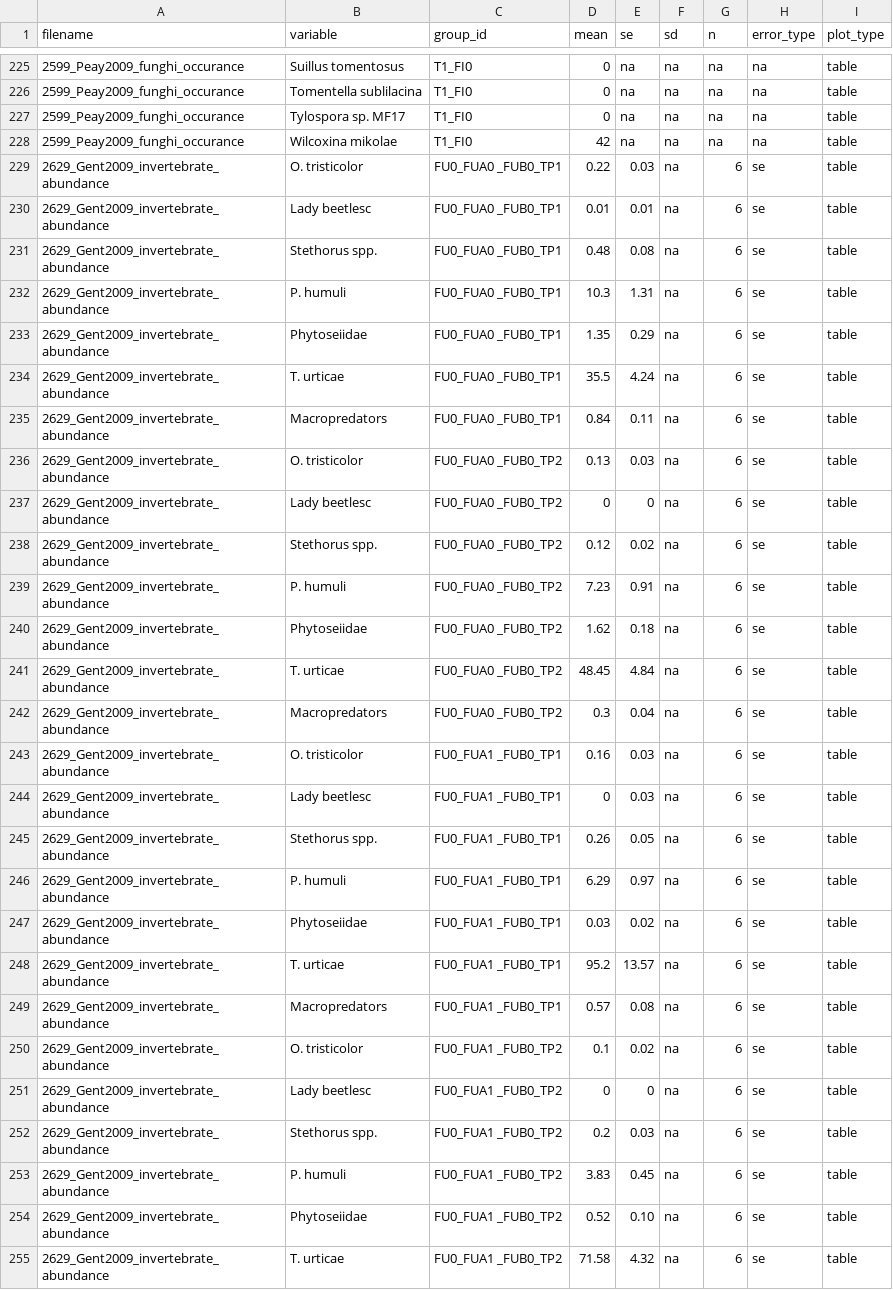
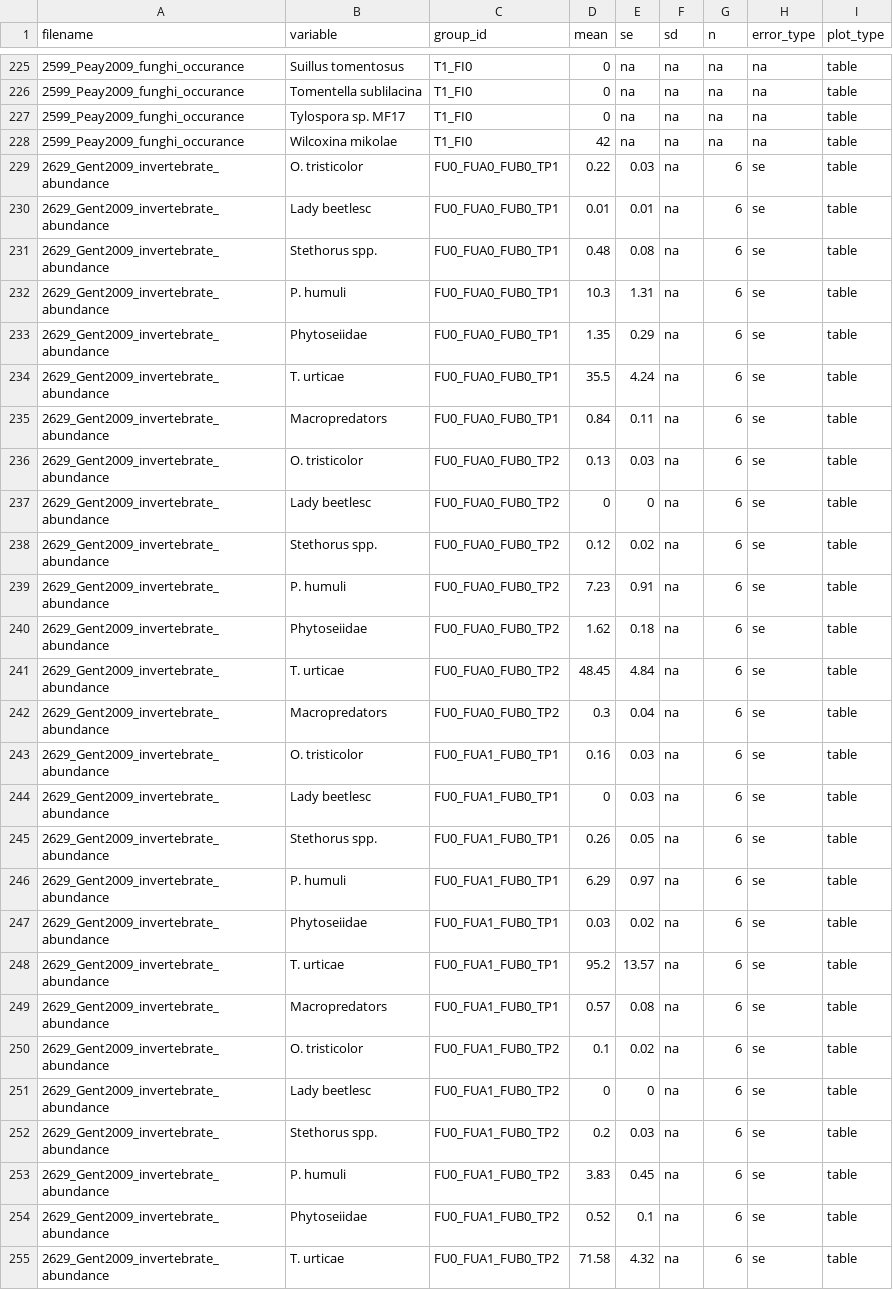
Before and after one commit to lydiajanewhite/rush-table-extraction, a CSV file: data/digitised_data_tables.csv, drawn as a sheet; only a part is shown, gaps mark what is left out; the diff covers the shown part only.

Commit message:
first complete table

```diff
--- a/data/digitised_data_tables.csv
+++ b/data/digitised_data_tables.csv
@@ -228,28 +228,28 @@
 2599_Peay2009_funghi_occurance,Wilcoxina mikolae,T1_FI0,42,na,na,na,na,table
-2629_Gent2009_invertebrate_abundance,O. tristicolor,FU0_FUA0 _FUB0_TP1,0.22, 0.03,na,6,se,table
-2629_Gent2009_invertebrate_abundance,Lady beetlesc,FU0_FUA0 _FUB0_TP1,0.01, 0.01,na,6,se,table
-2629_Gent2009_invertebrate_abundance,Stethorus spp.,FU0_FUA0 _FUB0_TP1,0.48, 0.08,na,6,se,table
-2629_Gent2009_invertebrate_abundance,P. humuli,FU0_FUA0 _FUB0_TP1,10.3, 1.31,na,6,se,table
-2629_Gent2009_invertebrate_abundance,Phytoseiidae,FU0_FUA0 _FUB0_TP1,1.35, 0.29,na,6,se,table
-2629_Gent2009_invertebrate_abundance,T. urticae,FU0_FUA0 _FUB0_TP1,35.5, 4.24,na,6,se,table
-2629_Gent2009_invertebrate_abundance,Macropredators,FU0_FUA0 _FUB0_TP1,0.84, 0.11,na,6,se,table
-2629_Gent2009_invertebrate_abundance,O. tristicolor,FU0_FUA0 _FUB0_TP2,0.13, 0.03,na,6,se,table
-2629_Gent2009_invertebrate_abundance,Lady beetlesc,FU0_FUA0 _FUB0_TP2,0,0,na,6,se,table
-2629_Gent2009_invertebrate_abundance,Stethorus spp.,FU0_FUA0 _FUB0_TP2,0.12, 0.02,na,6,se,table
-2629_Gent2009_invertebrate_abundance,P. humuli,FU0_FUA0 _FUB0_TP2,7.23, 0.91,na,6,se,table
-2629_Gent2009_invertebrate_abundance,Phytoseiidae,FU0_FUA0 _FUB0_TP2,1.62, 0.18,na,6,se,table
-2629_Gent2009_invertebrate_abundance,T. urticae,FU0_FUA0 _FUB0_TP2,48.45, 4.84,na,6,se,table
-2629_Gent2009_invertebrate_abundance,Macropredators,FU0_FUA0 _FUB0_TP2,0.3, 0.04,na,6,se,table
-2629_Gent2009_invertebrate_abundance,O. tristicolor,FU0_FUA1 _FUB0_TP1,0.16, 0.03,na,6,se,table
-2629_Gent2009_invertebrate_abundance,Lady beetlesc,FU0_FUA1 _FUB0_TP1,0,0.03,na,6,se,table
-2629_Gent2009_invertebrate_abundance,Stethorus spp.,FU0_FUA1 _FUB0_TP1,0.26, 0.05,na,6,se,table
-2629_Gent2009_invertebrate_abundance,P. humuli,FU0_FUA1 _FUB0_TP1,6.29, 0.97,na,6,se,table
-2629_Gent2009_invertebrate_abundance,Phytoseiidae,FU0_FUA1 _FUB0_TP1,0.03, 0.02,na,6,se,table
-2629_Gent2009_invertebrate_abundance,T. urticae,FU0_FUA1 _FUB0_TP1,95.2, 13.57,na,6,se,table
-2629_Gent2009_invertebrate_abundance,Macropredators,FU0_FUA1 _FUB0_TP1,0.57, 0.08,na,6,se,table
-2629_Gent2009_invertebrate_abundance,O. tristicolor,FU0_FUA1 _FUB0_TP2,0.1, 0.02,na,6,se,table
-2629_Gent2009_invertebrate_abundance,Lady beetlesc,FU0_FUA1 _FUB0_TP2,0,0,na,6,se,table
-2629_Gent2009_invertebrate_abundance,Stethorus spp.,FU0_FUA1 _FUB0_TP2,0.2, 0.03,na,6,se,table
-2629_Gent2009_invertebrate_abundance,P. humuli,FU0_FUA1 _FUB0_TP2,3.83, 0.45,na,6,se,table
-2629_Gent2009_invertebrate_abundance,Phytoseiidae,FU0_FUA1 _FUB0_TP2,0.52, 0.10,na,6,se,table
-2629_Gent2009_invertebrate_abundance,T. urticae,FU0_FUA1 _FUB0_TP2,71.58, 4.32,na,6,se,table
+2629_Gent2009_invertebrate_abundance,O. tristicolor,FU0_FUA0_FUB0_TP1,0.22,0.03,na,6,se,table
+2629_Gent2009_invertebrate_abundance,Lady beetlesc,FU0_FUA0_FUB0_TP1,0.01,0.01,na,6,se,table
+2629_Gent2009_invertebrate_abundance,Stethorus spp.,FU0_FUA0_FUB0_TP1,0.48,0.08,na,6,se,table
+2629_Gent2009_invertebrate_abundance,P. humuli,FU0_FUA0_FUB0_TP1,10.3,1.31,na,6,se,table
+2629_Gent2009_invertebrate_abundance,Phytoseiidae,FU0_FUA0_FUB0_TP1,1.35,0.29,na,6,se,table
+2629_Gent2009_invertebrate_abundance,T. urticae,FU0_FUA0_FUB0_TP1,35.5,4.24,na,6,se,table
+2629_Gent2009_invertebrate_abundance,Macropredators,FU0_FUA0_FUB0_TP1,0.84,0.11,na,6,se,table
+2629_Gent2009_invertebrate_abundance,O. tristicolor,FU0_FUA0_FUB0_TP2,0.13,0.03,na,6,se,table
+2629_Gent2009_invertebrate_abundance,Lady beetlesc,FU0_FUA0_FUB0_TP2,0,0,na,6,se,table
+2629_Gent2009_invertebrate_abundance,Stethorus spp.,FU0_FUA0_FUB0_TP2,0.12,0.02,na,6,se,table
+2629_Gent2009_invertebrate_abundance,P. humuli,FU0_FUA0_FUB0_TP2,7.23,0.91,na,6,se,table
+2629_Gent2009_invertebrate_abundance,Phytoseiidae,FU0_FUA0_FUB0_TP2,1.62,0.18,na,6,se,table
+2629_Gent2009_invertebrate_abundance,T. urticae,FU0_FUA0_FUB0_TP2,48.45,4.84,na,6,se,table
+2629_Gent2009_invertebrate_abundance,Macropredators,FU0_FUA0_FUB0_TP2,0.3,0.04,na,6,se,table
+2629_Gent2009_invertebrate_abundance,O. tristicolor,FU0_FUA1_FUB0_TP1,0.16,0.03,na,6,se,table
+2629_Gent2009_invertebrate_abundance,Lady beetlesc,FU0_FUA1_FUB0_TP1,0,0.03,na,6,se,table
+2629_Gent2009_invertebrate_abundance,Stethorus spp.,FU0_FUA1_FUB0_TP1,0.26,0.05,na,6,se,table
+2629_Gent2009_invertebrate_abundance,P. humuli,FU0_FUA1_FUB0_TP1,6.29,0.97,na,6,se,table
+2629_Gent2009_invertebrate_abundance,Phytoseiidae,FU0_FUA1_FUB0_TP1,0.03,0.02,na,6,se,table
+2629_Gent2009_invertebrate_abundance,T. urticae,FU0_FUA1_FUB0_TP1,95.2,13.57,na,6,se,table
+2629_Gent2009_invertebrate_abundance,Macropredators,FU0_FUA1_FUB0_TP1,0.57,0.08,na,6,se,table
+2629_Gent2009_invertebrate_abundance,O. tristicolor,FU0_FUA1_FUB0_TP2,0.1,0.02,na,6,se,table
+2629_Gent2009_invertebrate_abundance,Lady beetlesc,FU0_FUA1_FUB0_TP2,0,0,na,6,se,table
+2629_Gent2009_invertebrate_abundance,Stethorus spp.,FU0_FUA1_FUB0_TP2,0.2,0.03,na,6,se,table
+2629_Gent2009_invertebrate_abundance,P. humuli,FU0_FUA1_FUB0_TP2,3.83,0.45,na,6,se,table
+2629_Gent2009_invertebrate_abundance,Phytoseiidae,FU0_FUA1_FUB0_TP2,0.52,0.1,na,6,se,table
+2629_Gent2009_invertebrate_abundance,T. urticae,FU0_FUA1_FUB0_TP2,71.58,4.32,na,6,se,table
```
Also changed, not shown: 48 edited cells elsewhere in this file, data/digitised_data_figures.csv, 19 other files.
